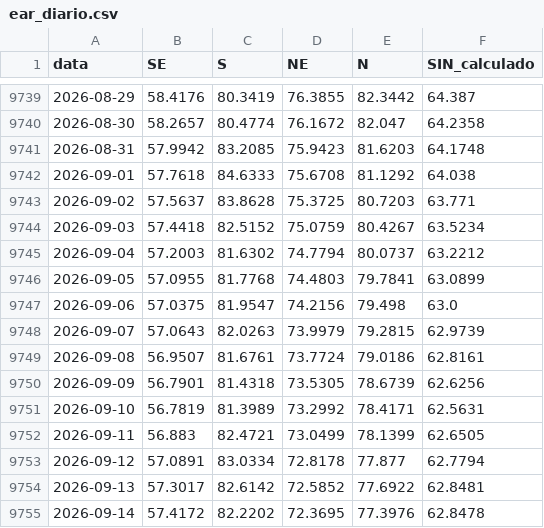
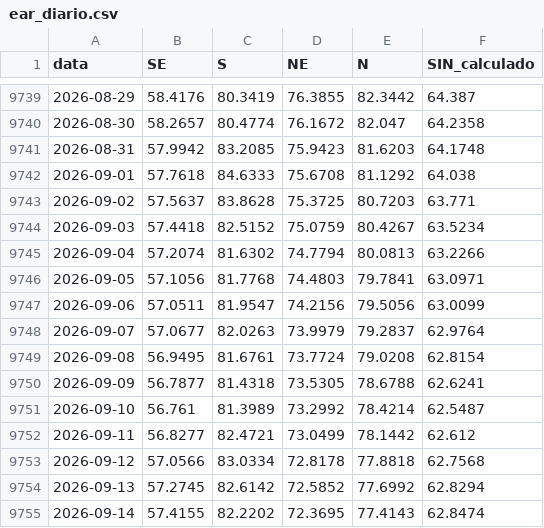
Before and after one commit to genarolins1975/scrutiniums, a CSV file: public/energia/series/ear_diario.csv, drawn as a sheet; only a part is shown, gaps mark what is left out; the diff covers the shown part only.

```diff
--- a/public/energia/series/ear_diario.csv
+++ b/public/energia/series/ear_diario.csv
@@ -9744,12 +9744,12 @@ data;SE;S;NE;N;SIN_calculado
 2026-09-03;57.4418;82.5152;75.0759;80.4267;63.5234
-2026-09-04;57.2003;81.6302;74.7794;80.0737;63.2212
-2026-09-05;57.0955;81.7768;74.4803;79.7841;63.0899
-2026-09-06;57.0375;81.9547;74.2156;79.498;63.0
-2026-09-07;57.0643;82.0263;73.9979;79.2815;62.9739
-2026-09-08;56.9507;81.6761;73.7724;79.0186;62.8161
-2026-09-09;56.7901;81.4318;73.5305;78.6739;62.6256
-2026-09-10;56.7819;81.3989;73.2992;78.4171;62.5631
-2026-09-11;56.883;82.4721;73.0499;78.1399;62.6505
-2026-09-12;57.0891;83.0334;72.8178;77.877;62.7794
-2026-09-13;57.3017;82.6142;72.5852;77.6922;62.8481
-2026-09-14;57.4172;82.2202;72.3695;77.3976;62.8478
+2026-09-04;57.2074;81.6302;74.7794;80.0813;63.2266
+2026-09-05;57.1056;81.7768;74.4803;79.7841;63.0971
+2026-09-06;57.0511;81.9547;74.2156;79.5056;63.0099
+2026-09-07;57.0677;82.0263;73.9979;79.2837;62.9764
+2026-09-08;56.9495;81.6761;73.7724;79.0208;62.8154
+2026-09-09;56.7877;81.4318;73.5305;78.6788;62.6241
+2026-09-10;56.761;81.3989;73.2992;78.4214;62.5487
+2026-09-11;56.8277;82.4721;73.0499;78.1442;62.612
+2026-09-12;57.0566;83.0334;72.8178;77.8818;62.7568
+2026-09-13;57.2745;82.6142;72.5852;77.6992;62.8294
+2026-09-14;57.4155;82.2202;72.3695;77.4143;62.8474
```
Also changed, not shown: 2 added rows and 49 edited cells elsewhere in this file, public/energia/series/carga_diaria.csv, public/energia/series/ena_diario.csv, 15 other files.
